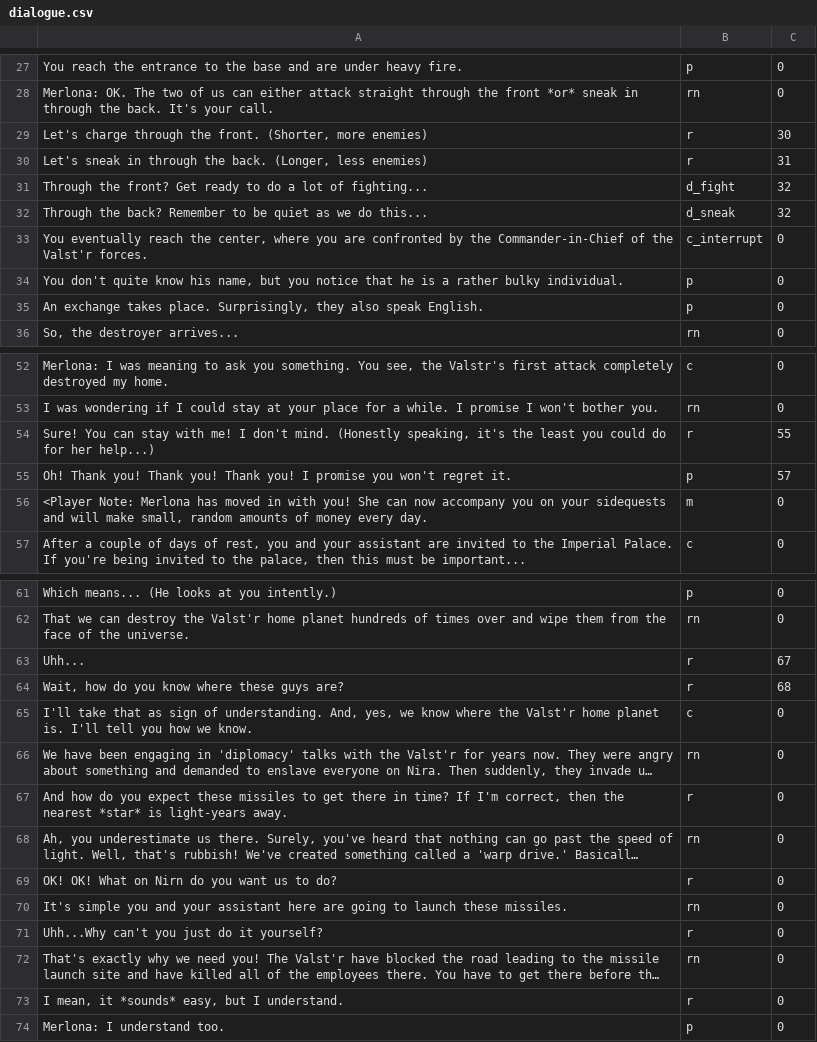
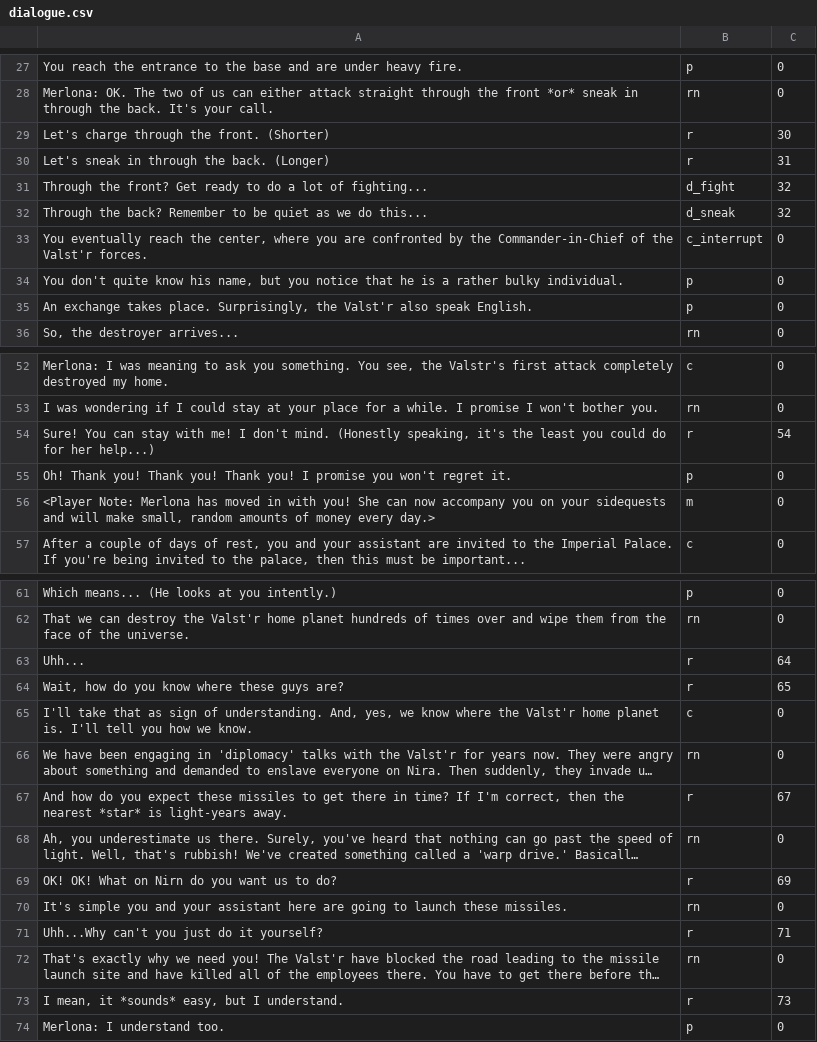
Before and after one commit to NairVish/the-destroyers-destiny, a CSV file: dialogue.csv, drawn as a sheet; only a part is shown, gaps mark what is left out; long unchanged cells end in …; the diff covers the shown part only; the diff names each change by its address in the sheet, - before the commit and + after, or states it on an @@ line.

Commit message:
Fixed dialogue advancement for 2/3 of the main quest.

```diff
--- a/dialogue.csv
+++ b/dialogue.csv
-A29: …the front. (Shorter, more enemies)
+A29: …the front. (Shorter)
-A30: …the back. (Longer, less enemies)
+A30: …the back. (Longer)
-A35: …place. Surprisingly, they also speak…
+A35: …place. Surprisingly, the Valst'r also speak…
-C54: 55
+C54: 54
-C55: 57
+C55: 0
-A56: …money every day.
+A56: …money every day.>
-C63: 67
+C63: 64
-C64: 68
+C64: 65
-C67: 0
+C67: 67
-C69: 0
+C69: 69
-C71: 0
+C71: 71
-C73: 0
+C73: 73
```
Also changed, not shown: 3 edited cells elsewhere in this file, 3 other files.
